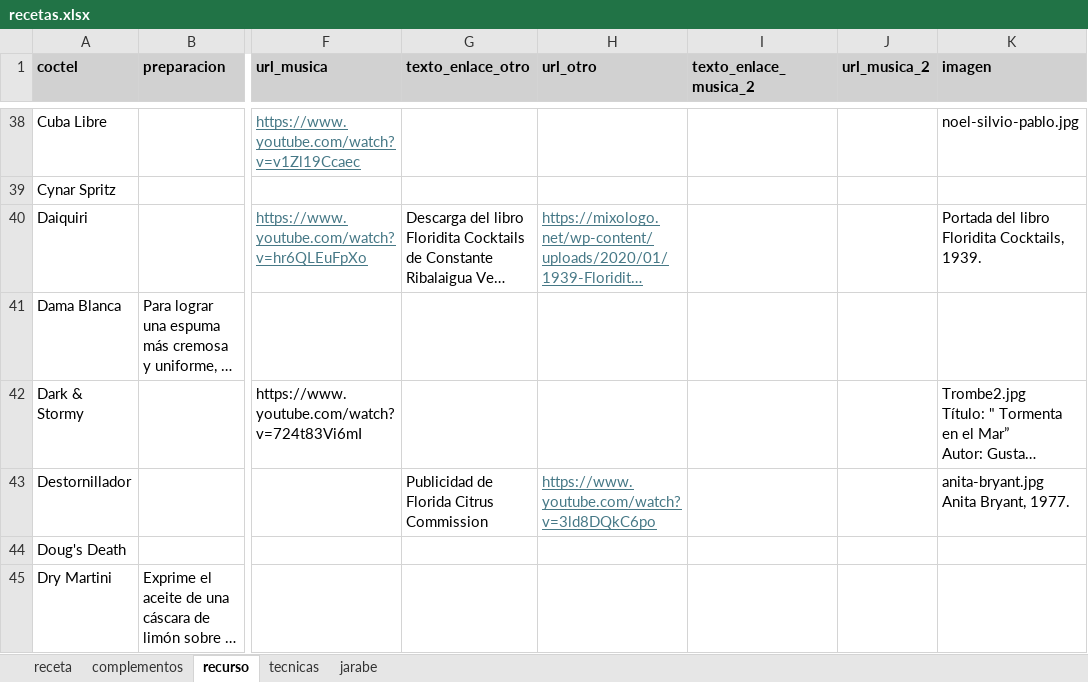
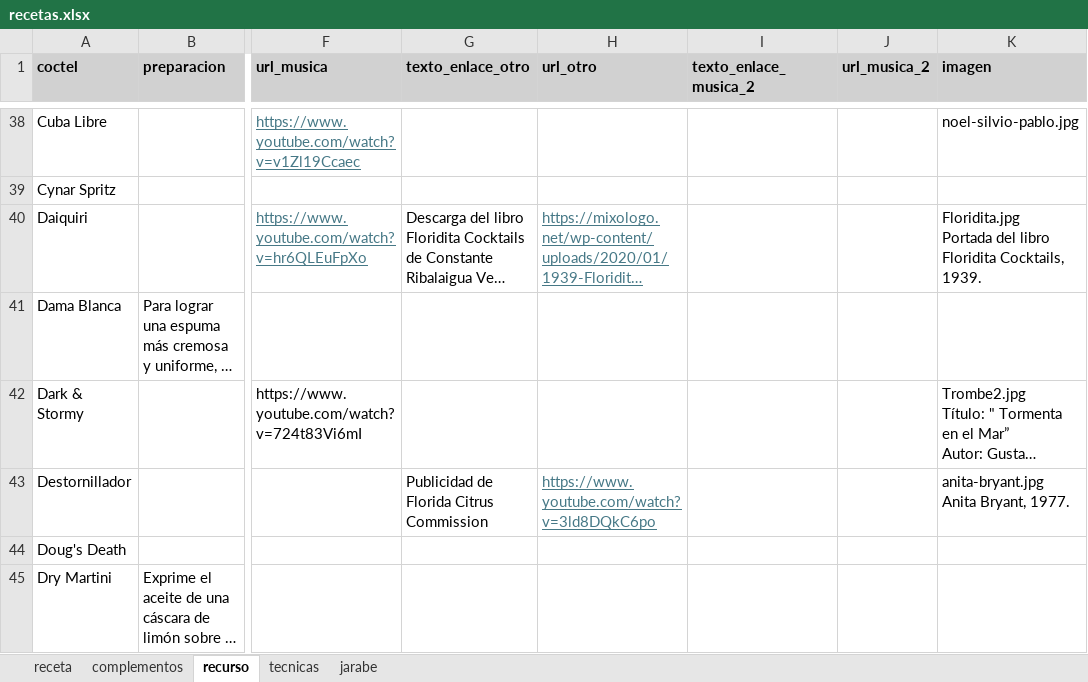
Before and after one commit to cargomir/clubdelicores, an Excel workbook: data/recetas.xlsx, sheet recurso, drawn as a sheet; only a part is shown, gaps mark what is left out; long unchanged cells end in …; values as stored, in another font and other column widths than the file's, no borders; ↵ is a line break in a cell; the diff covers the shown part only; the diff names each change by its address in the sheet, - before the commit and + after, or states it on an @@ line.

Commit message:
Add files via upload

```diff
--- a/data/recetas.xlsx (sheet recurso)
+++ b/data/recetas.xlsx (sheet recurso)
-K40 (imagen): Portada del…
+K40 (imagen): Floridita.jpg ↵ Portada del…
```
Also changed, not shown: 2 edited cells elsewhere in this sheet.
